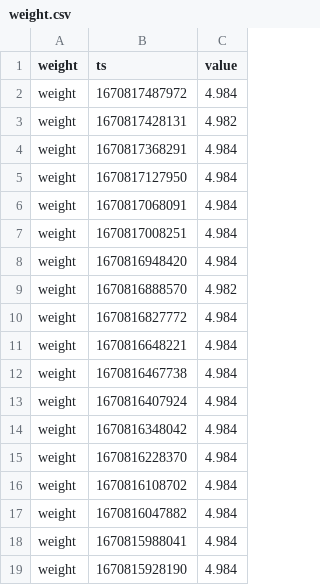
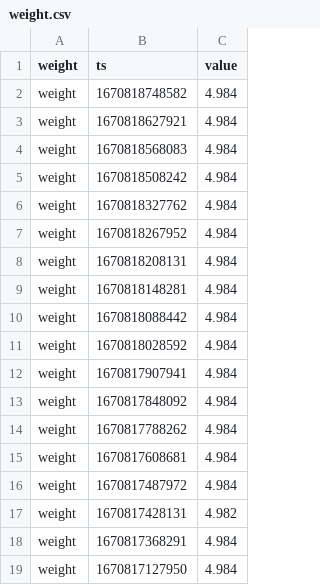
Before and after one commit to topzoz/BranntweinAG-data, a CSV file: weight.csv, drawn as a sheet; only a part is shown; the shorter side is filled out with more unchanged rows; the diff names each change by its address in the sheet, - before the commit and + after, or states it on an @@ line.

```diff
--- a/weight.csv
+++ b/weight.csv
+row 2: weight | 1670818748582 | 4.984
+row 3: weight | 1670818627921 | 4.984
+row 4: weight | 1670818568083 | 4.984
+row 5: weight | 1670818508242 | 4.984
+row 6: weight | 1670818327762 | 4.984
+row 7: weight | 1670818267952 | 4.984
+row 8: weight | 1670818208131 | 4.984
+row 9: weight | 1670818148281 | 4.984
+row 10: weight | 1670818088442 | 4.984
+row 11: weight | 1670818028592 | 4.984
+row 12: weight | 1670817907941 | 4.984
+row 13: weight | 1670817848092 | 4.984
+row 14: weight | 1670817788262 | 4.984
+row 15: weight | 1670817608681 | 4.984
```
Also changed, not shown: gravity.csv, temperature.csv.
